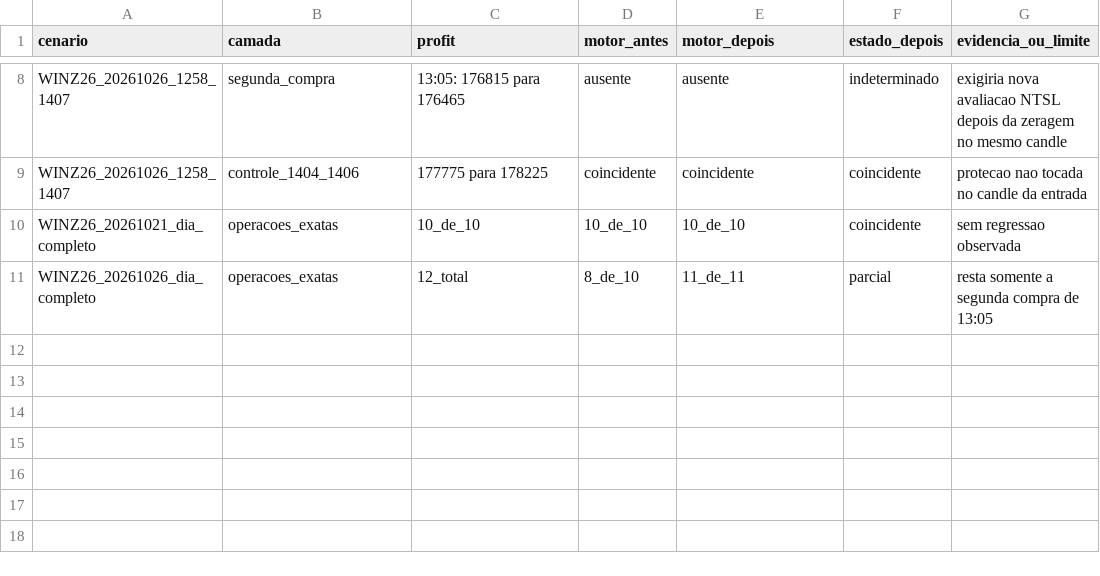
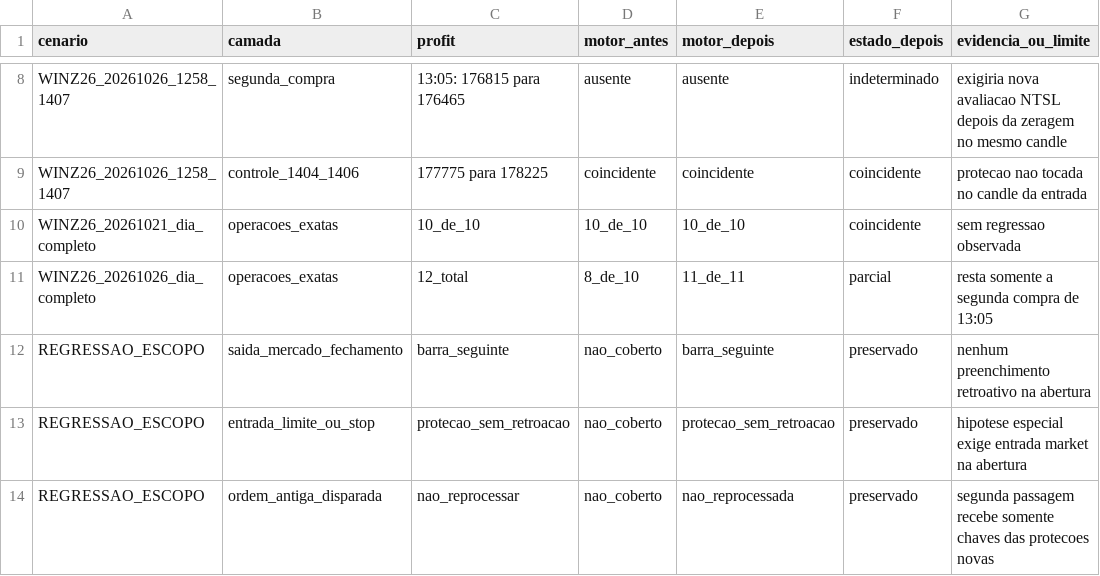
Before and after one commit to thiagozonda1989-stack/simuladorCotacao, a CSV file: docs/colaboracao/ETAPA2A_MATRIZ_PROTECAO_20261026.csv, drawn as a sheet; only a part is shown, gaps mark what is left out; the diff names each change by its address in the sheet, - before the commit and + after, or states it on an @@ line.

Commit message:
Restringe escopo da protecao no candle de entrada

```diff
--- a/docs/colaboracao/ETAPA2A_MATRIZ_PROTECAO_20261026.csv
+++ b/docs/colaboracao/ETAPA2A_MATRIZ_PROTECAO_20261026.csv
+row 12: REGRESSAO_ESCOPO | saida_mercado_fechamento | barra_seguinte | nao_coberto | barra_seguinte | preservado | nenhum preenchimento retroativo na abertura
+row 13: REGRESSAO_ESCOPO | entrada_limite_ou_stop | protecao_sem_retroacao | nao_coberto | protecao_sem_retroacao | preservado | hipotese especial exige entrada market na abertura
+row 14: REGRESSAO_ESCOPO | ordem_antiga_disparada | nao_reprocessar | nao_coberto | nao_reprocessada | preservado | segunda passagem recebe somente chaves das protecoes novas
```
Also changed, not shown: 4 other files.
